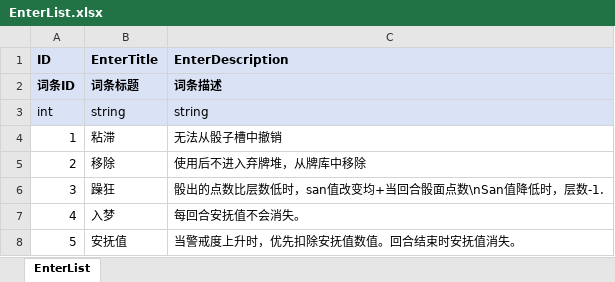
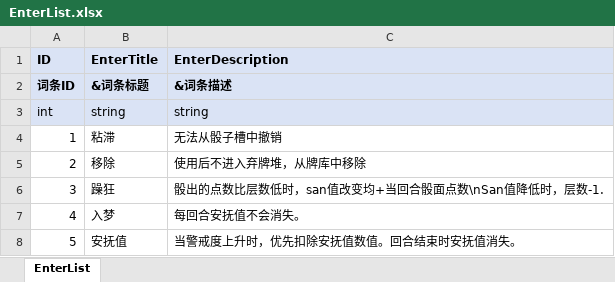
Before and after one commit to polo-pie/BOOOMpolo, an Excel workbook: OriginTable/EnterList.xlsx, sheet EnterList, drawn as a sheet; values as stored, in another font and other column widths than the file's, no borders; the diff names each change by its address in the sheet, - before the commit and + after, or states it on an @@ line.

```diff
--- a/OriginTable/EnterList.xlsx (sheet EnterList)
+++ b/OriginTable/EnterList.xlsx (sheet EnterList)
-B2 (EnterTitle): 词条标题
+B2 (EnterTitle): &词条标题
-C2 (EnterDescription): 词条描述
+C2 (EnterDescription): &词条描述
```
Also changed, not shown: OriginTable/Card.xlsx, OriginTable/CardDialogue.xlsx, 28 other files.
